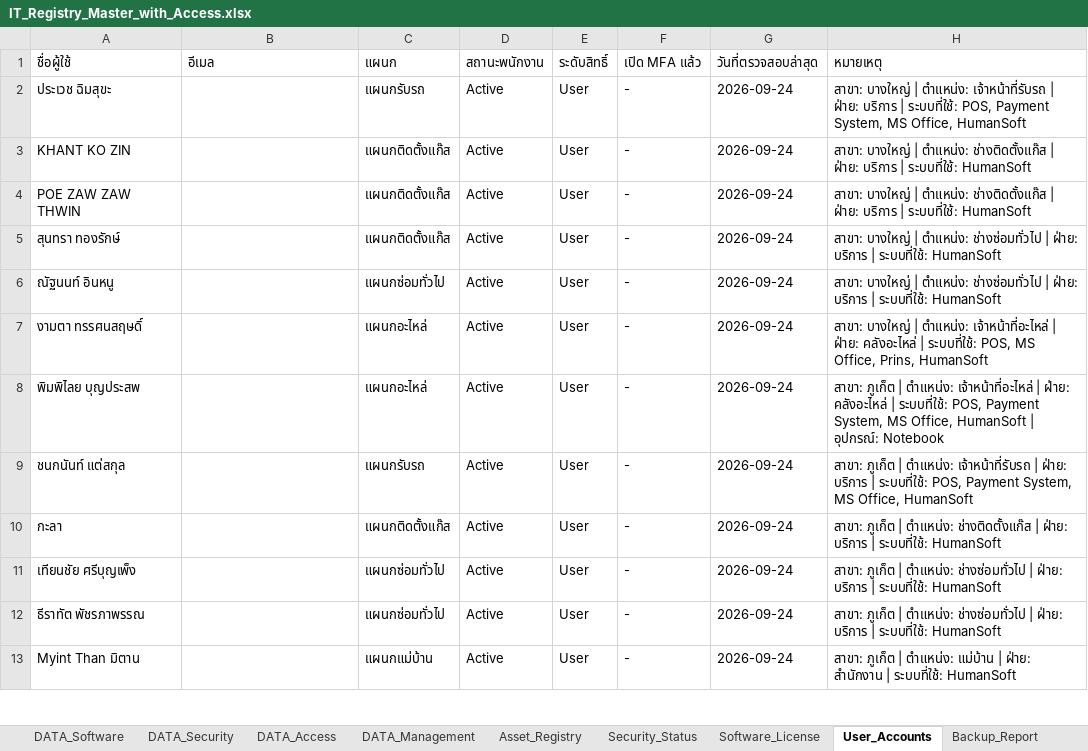
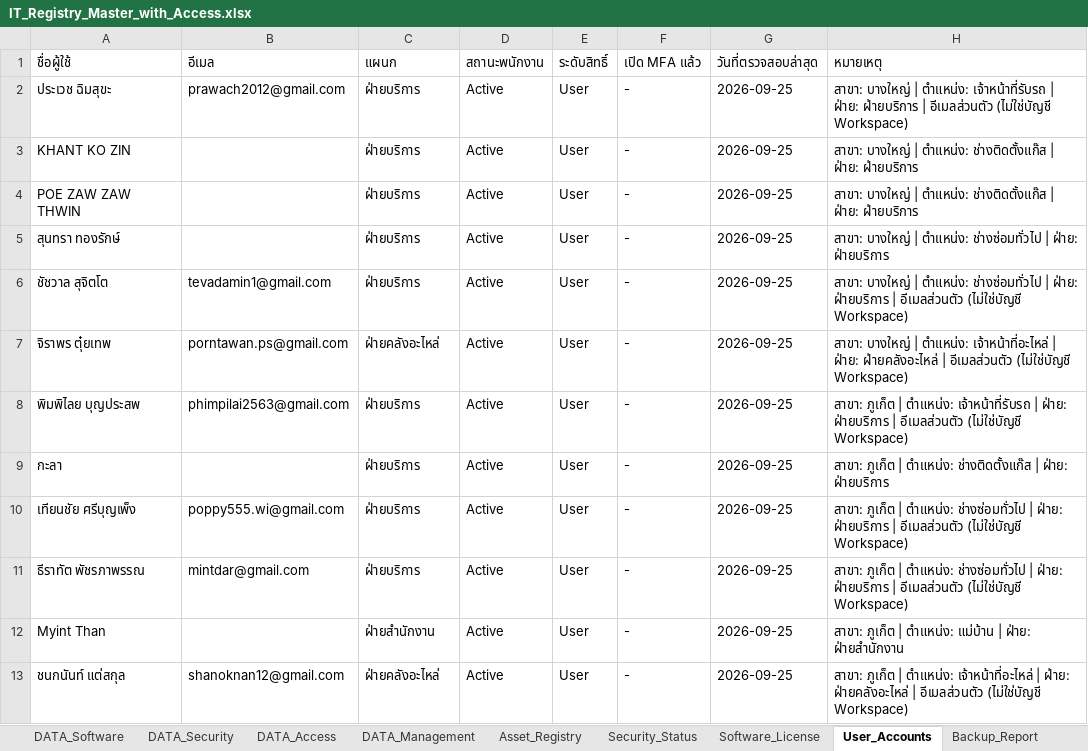
Before and after one commit to IT-htg/Executive, an Excel workbook: IT_Registry_Master_with_Access.xlsx, sheet User_Accounts, drawn as a sheet; only a part is shown; values as stored, in another font and other column widths than the file's, no cell formats; charts and pictures not drawn; removed rows and columns are numbered as before the commit, all else as after; the diff covers the shown part only; the diff names each change by its address in the sheet, - before the commit and + after, or states it on an @@ line.

```diff
--- a/IT_Registry_Master_with_Access.xlsx (sheet User_Accounts)
+++ b/IT_Registry_Master_with_Access.xlsx (sheet User_Accounts)
-B2 (อีเมล): (empty)
+B2 (อีเมล): prawach2012@gmail.com
-C2 (แผนก): แผนกรับรถ
+C2 (แผนก): ฝ่ายบริการ
-G2:G8 (วันที่ตรวจสอบล่าสุด): 2026-09-24
+G2:G8 (วันที่ตรวจสอบล่าสุด): 2026-09-25
-H2 (หมายเหตุ): …| ฝ่าย: บริการ | ระบบที่ใช้: POS, Payment System, MS Office, HumanSoft
+H2 (หมายเหตุ): …| ฝ่าย: ฝ่ายบริการ | อีเมลส่วนตัว (ไม่ใช่บัญชี Workspace)
-C3:C5 (แผนก): แผนกติดตั้งแก๊ส
+C3:C5 (แผนก): ฝ่ายบริการ
-H3:H4 (หมายเหตุ): …| ฝ่าย: บริการ | ระบบที่ใช้: HumanSoft
+H3:H4 (หมายเหตุ): …| ฝ่าย: ฝ่ายบริการ
-H5 (หมายเหตุ): …| ฝ่าย: บริการ | ระบบที่ใช้: HumanSoft
+H5 (หมายเหตุ): …| ฝ่าย: ฝ่ายบริการ
-A6 (ชื่อผู้ใช้): ณัฐนนท์ อินหนู
+A6 (ชื่อผู้ใช้): ชัชวาล สุจิตโต
-B6 (อีเมล): (empty)
+B6 (อีเมล): tevadamin1@gmail.com
-C6 (แผนก): แผนกซ่อมทั่วไป
+C6 (แผนก): ฝ่ายบริการ
-H6 (หมายเหตุ): …| ฝ่าย: บริการ | ระบบที่ใช้: HumanSoft
+H6 (หมายเหตุ): …| ฝ่าย: ฝ่ายบริการ | อีเมลส่วนตัว (ไม่ใช่บัญชี Workspace)
-A7 (ชื่อผู้ใช้): งามตา ทรรศนสฤษดิ์
+A7 (ชื่อผู้ใช้): จิราพร ตุ๋ยเทพ
-B7 (อีเมล): (empty)
+B7 (อีเมล): porntawan.ps@gmail.com
-C7 (แผนก): แผนกอะไหล่
+C7 (แผนก): ฝ่ายคลังอะไหล่
-H7 (หมายเหตุ): …| ฝ่าย: คลังอะไหล่ | ระบบที่ใช้: POS, MS Office, Prins, HumanSoft
+H7 (หมายเหตุ): …| ฝ่าย: ฝ่ายคลังอะไหล่ | อีเมลส่วนตัว (ไม่ใช่บัญชี Workspace)
-B8 (อีเมล): (empty)
+B8 (อีเมล): phimpilai2563@gmail.com
-C8 (แผนก): แผนกอะไหล่
+C8 (แผนก): ฝ่ายบริการ
-H8 (หมายเหตุ): …| ตำแหน่ง: เจ้าหน้าที่อะไหล่ | ฝ่าย: คลังอะไหล่ | ระบบที่ใช้: POS, Payment System, MS Office, HumanSoft | อุปกรณ์: Notebook
+H8 (หมายเหตุ): …| ตำแหน่ง: เจ้าหน้าที่รับรถ | ฝ่าย: ฝ่ายบริการ | อีเมลส่วนตัว (ไม่ใช่บัญชี Workspace)
-row 9: ชนกนันท์ แต่สกุล |  | แผนกรับรถ | Active | User | - | 2026-09-24 | สาขา: ภูเก็ต | ตำแหน่ง: เจ้าหน้าที่รับรถ | ฝ่าย: บริการ | ระบบที่ใช้: POS, Payment System, MS Office, HumanSoft
-C9 (แผนก): แผนกติดตั้งแก๊ส
+C9 (แผนก): ฝ่ายบริการ
-G9:G12 (วันที่ตรวจสอบล่าสุด): 2026-09-24
+G9:G12 (วันที่ตรวจสอบล่าสุด): 2026-09-25
-H9 (หมายเหตุ): …| ฝ่าย: บริการ | ระบบที่ใช้: HumanSoft
+H9 (หมายเหตุ): …| ฝ่าย: ฝ่ายบริการ
-B10 (อีเมล): (empty)
+B10 (อีเมล): poppy555.wi@gmail.com
-C10:C11 (แผนก): แผนกซ่อมทั่วไป
+C10:C11 (แผนก): ฝ่ายบริการ
-H10:H11 (หมายเหตุ): …| ฝ่าย: บริการ | ระบบที่ใช้: HumanSoft
+H10:H11 (หมายเหตุ): …| ฝ่าย: ฝ่ายบริการ | อีเมลส่วนตัว (ไม่ใช่บัญชี Workspace)
-B11 (อีเมล): (empty)
+B11 (อีเมล): mintdar@gmail.com
-A12 (ชื่อผู้ใช้): Myint Than มิตาน
+A12 (ชื่อผู้ใช้): Myint Than
-C12 (แผนก): แผนกแม่บ้าน
+C12 (แผนก): ฝ่ายสำนักงาน
-H12 (หมายเหตุ): …| ฝ่าย: สำนักงาน | ระบบที่ใช้: HumanSoft
+H12 (หมายเหตุ): …| ฝ่าย: ฝ่ายสำนักงาน
+row 13: ชนกนันท์ แต่สกุล | shanoknan12@gmail.com | ฝ่ายคลังอะไหล่ | Active | User | - | 2026-09-25 | สาขา: ภูเก็ต | ตำแหน่ง: เจ้าหน้าที่อะไหล่ | ฝ่าย: ฝ่ายคลังอะไหล่ | อีเมลส่วนตัว (ไม่ใช่บัญชี Workspace)
```
Also changed, not shown: 29 added rows, 19 removed rows, 198 edited cells and merged cells elsewhere in this sheet, sheet DATA_Access, sheet DATA_Management, sheet Change_Log, cell formats.
